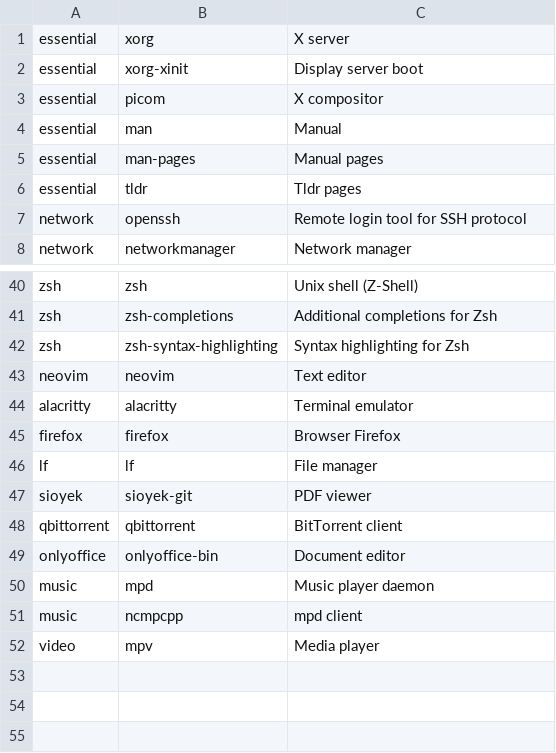
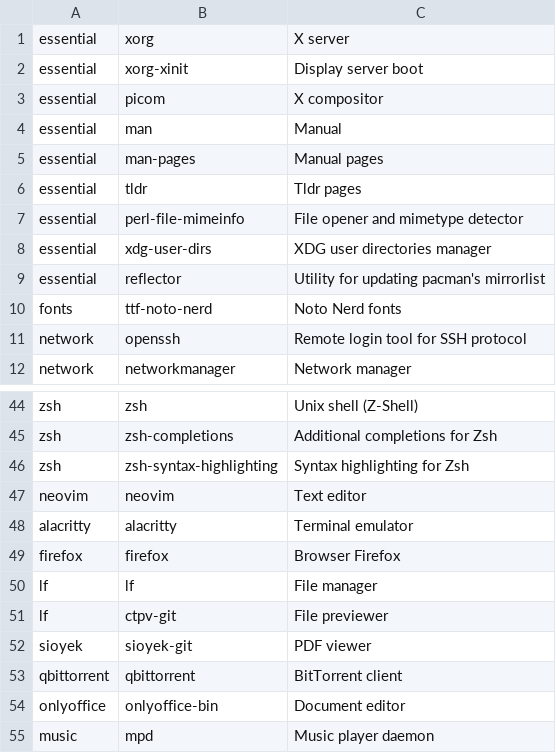
Before and after one commit to Apstol/arch_installer, a CSV file: apps.csv, drawn as a sheet; only a part is shown, gaps mark what is left out; the shorter side is filled out with more unchanged rows.

Commit message:
Add new packages, fix aur url, set xdg user dirs

```diff
--- a/apps.csv
+++ b/apps.csv
@@ -6,2 +6,6 @@ essential,man-pages,Manual pages
 essential,tldr,Tldr pages
+essential,perl-file-mimeinfo,File opener and mimetype detector
+essential,xdg-user-dirs,XDG user directories manager
+essential,reflector,Utility for updating pacman's mirrorlist
+fonts,ttf-noto-nerd,Noto Nerd fonts
 network,openssh,Remote login tool for SSH protocol
@@ -46,2 +50,3 @@ firefox,firefox,Browser Firefox
 lf,lf,File manager
+lf,ctpv-git,File previewer
 sioyek,sioyek-git,PDF viewer
```
Also changed, not shown: 1 other file.
